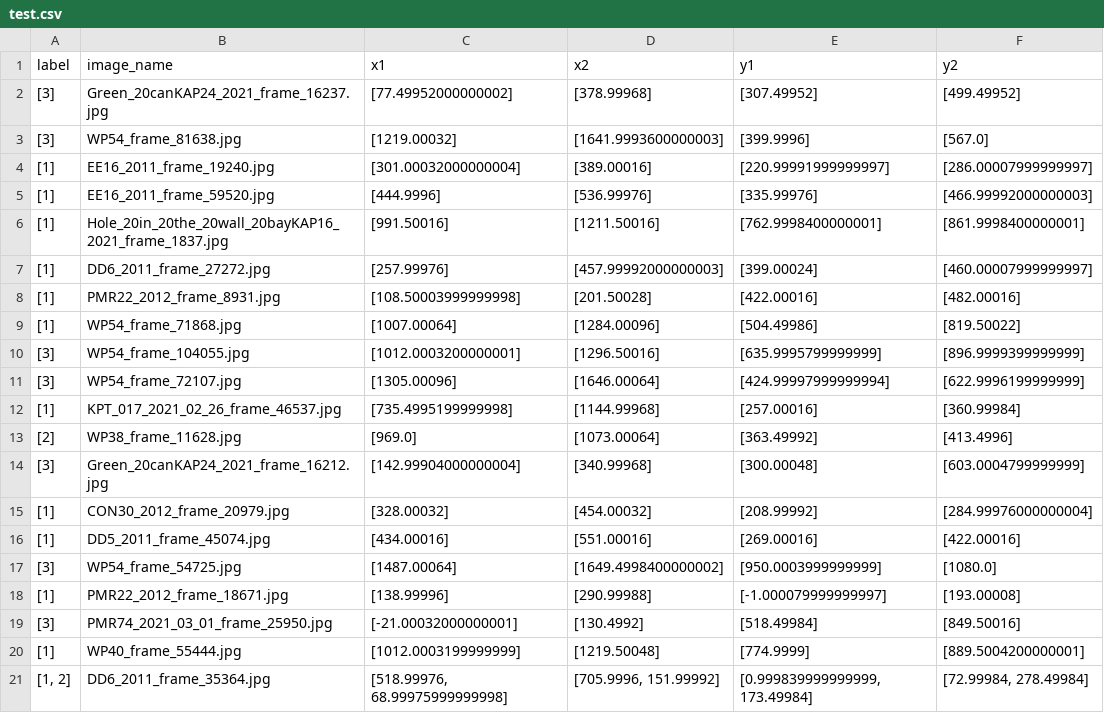
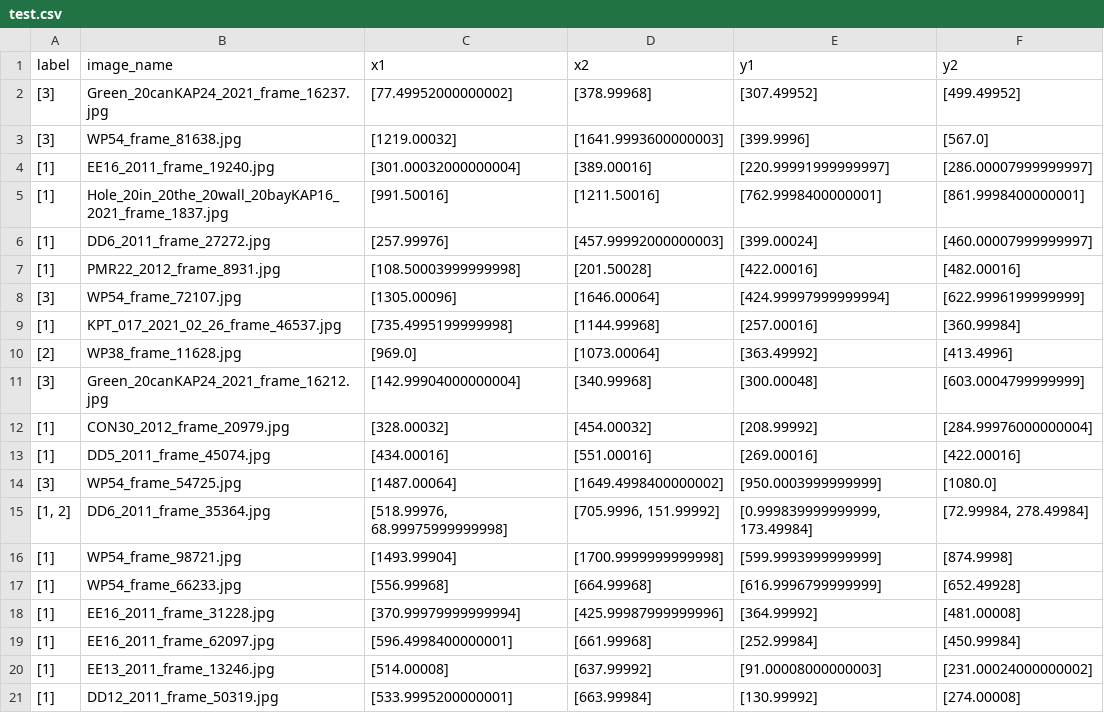
Before and after one commit to wildlifeai/FishDetection-FasterRCNN-project, a CSV file: data/output/test.csv, drawn as a sheet; removed rows and columns are numbered as before the commit, all else as after; the diff names each change by its address in the sheet, - before the commit and + after, or states it on an @@ line.

Commit message:
Adding test methods as well adding dropout

```diff
--- a/data/output/test.csv
+++ b/data/output/test.csv
-row 5: [1] | EE16_2011_frame_59520.jpg | [444.9996] | [536.99976] | [335.99976] | [466.99992000000003]
-row 9: [1] | WP54_frame_71868.jpg | [1007.00064] | [1284.00096] | [504.49986] | [819.50022]
-row 10: [3] | WP54_frame_104055.jpg | [1012.0003200000001] | [1296.50016] | [635.9995799999999] | [896.9999399999999]
-row 18: [1] | PMR22_2012_frame_18671.jpg | [138.99996] | [290.99988] | [-1.000079999999997] | [193.00008]
-row 19: [3] | PMR74_2021_03_01_frame_25950.jpg | [-21.00032000000001] | [130.4992] | [518.49984] | [849.50016]
-row 20: [1] | WP40_frame_55444.jpg | [1012.0003199999999] | [1219.50048] | [774.9999] | [889.5004200000001]
+row 16: [1] | WP54_frame_98721.jpg | [1493.99904] | [1700.9999999999998] | [599.9993999999999] | [874.9998]
+row 17: [1] | WP54_frame_66233.jpg | [556.99968] | [664.99968] | [616.9996799999999] | [652.49928]
+row 18: [1] | EE16_2011_frame_31228.jpg | [370.99979999999994] | [425.99987999999996] | [364.99992] | [481.00008]
+row 19: [1] | EE16_2011_frame_62097.jpg | [596.4998400000001] | [661.99968] | [252.99984] | [450.99984]
+row 20: [1] | EE13_2011_frame_13246.jpg | [514.00008] | [637.99992] | [91.00008000000003] | [231.00024000000002]
+row 21: [1] | DD12_2011_frame_50319.jpg | [533.9995200000001] | [663.99984] | [130.99992] | [274.00008]
```
Also changed, not shown: data/output/train_style.csv, data/output/validation.csv, 6 other files.
